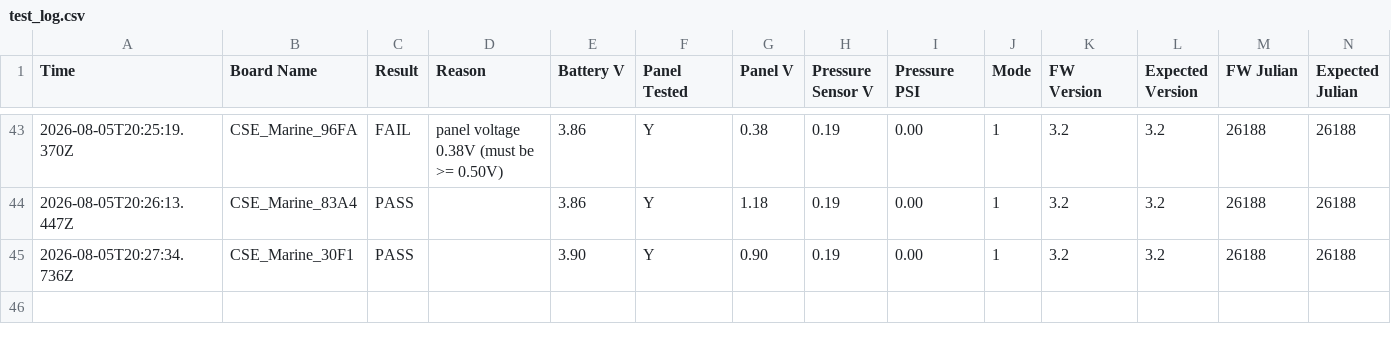
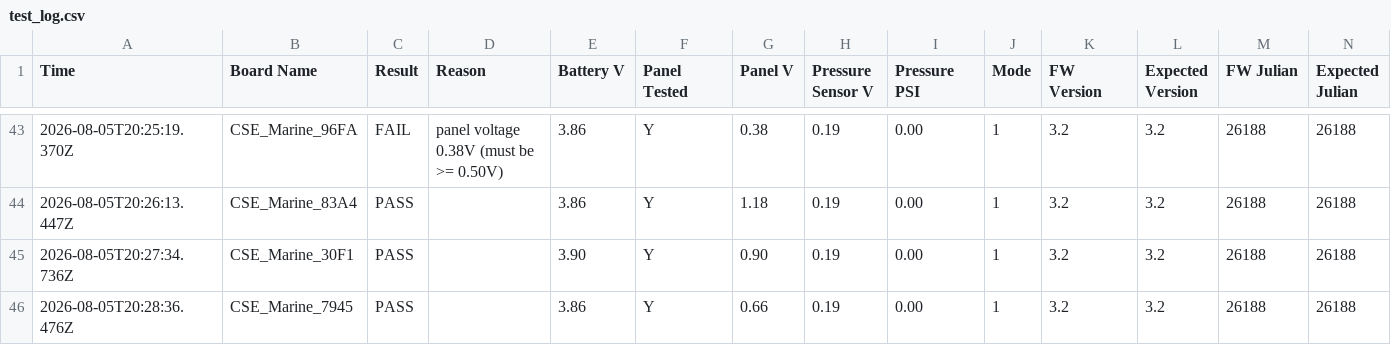
Before and after one commit to gmiedema-cse/Keepertech-logs, a CSV file: test_log.csv, drawn as a sheet; only a part is shown, gaps mark what is left out; the diff names each change by its address in the sheet, - before the commit and + after, or states it on an @@ line.

Commit message:
Update test log (45 results)

```diff
--- a/test_log.csv
+++ b/test_log.csv
+row 46: 2026-08-05T20:28:36.476Z | CSE_Marine_7945 | PASS |  | 3.86 | Y | 0.66 | 0.19 | 0.00 | 1 | 3.2 | 3.2 | 26188 | 26188
```
